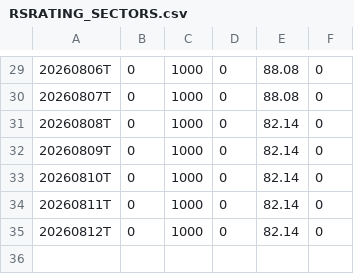
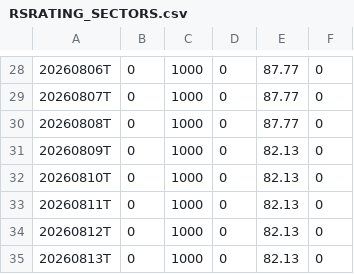
Before and after one commit to OzanTM/RS-LG, a CSV file: output/RSRATING_SECTORS.csv, drawn as a sheet; only a part is shown, gaps mark what is left out; the diff covers the shown part only.

```diff
--- a/output/RSRATING_SECTORS.csv
+++ b/output/RSRATING_SECTORS.csv
@@ -29,7 +28,8 @@
-20260806T,0,1000,0,88.08,0
-20260807T,0,1000,0,88.08,0
-20260808T,0,1000,0,82.14,0
-20260809T,0,1000,0,82.14,0
-20260810T,0,1000,0,82.14,0
-20260811T,0,1000,0,82.14,0
-20260812T,0,1000,0,82.14,0
+20260806T,0,1000,0,87.77,0
+20260807T,0,1000,0,87.77,0
+20260808T,0,1000,0,87.77,0
+20260809T,0,1000,0,82.13,0
+20260810T,0,1000,0,82.13,0
+20260811T,0,1000,0,82.13,0
+20260812T,0,1000,0,82.13,0
+20260813T,0,1000,0,82.13,0
```
Also changed, not shown: 1 removed row and 27 edited cells elsewhere in this file, output/RSRATING_combo.csv, output/rs_industries.csv, 11 other files.
